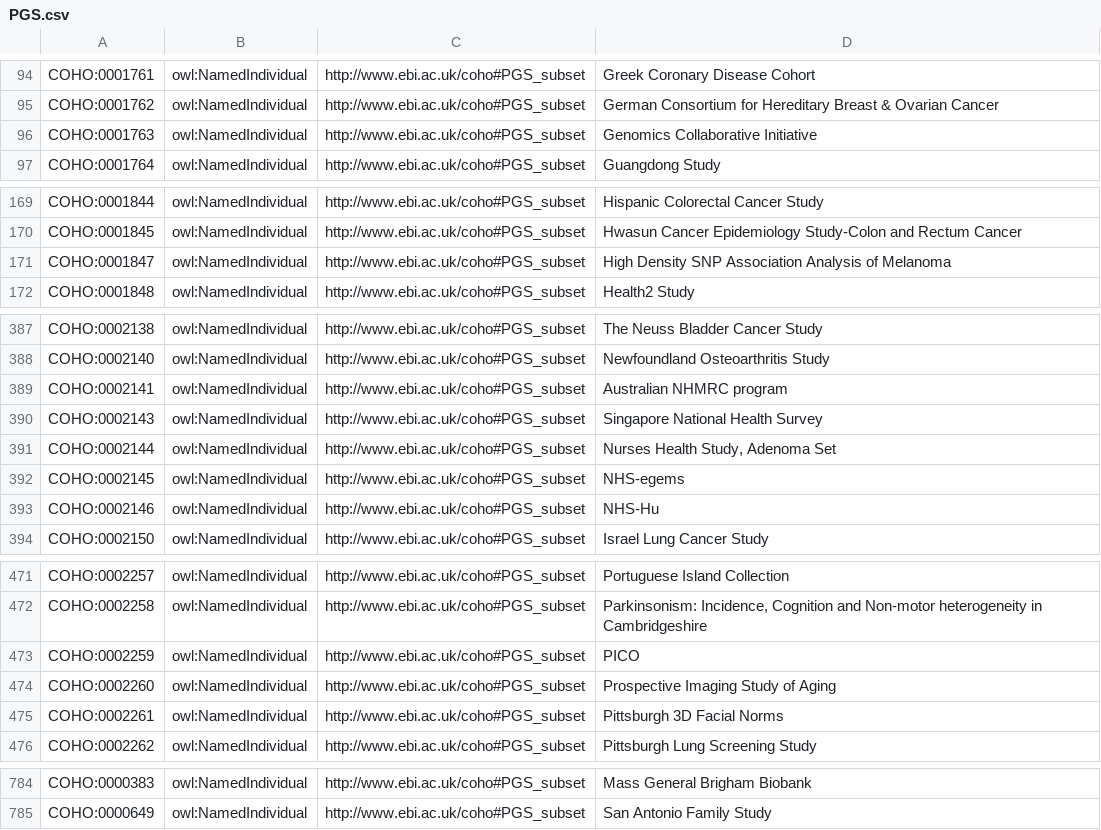
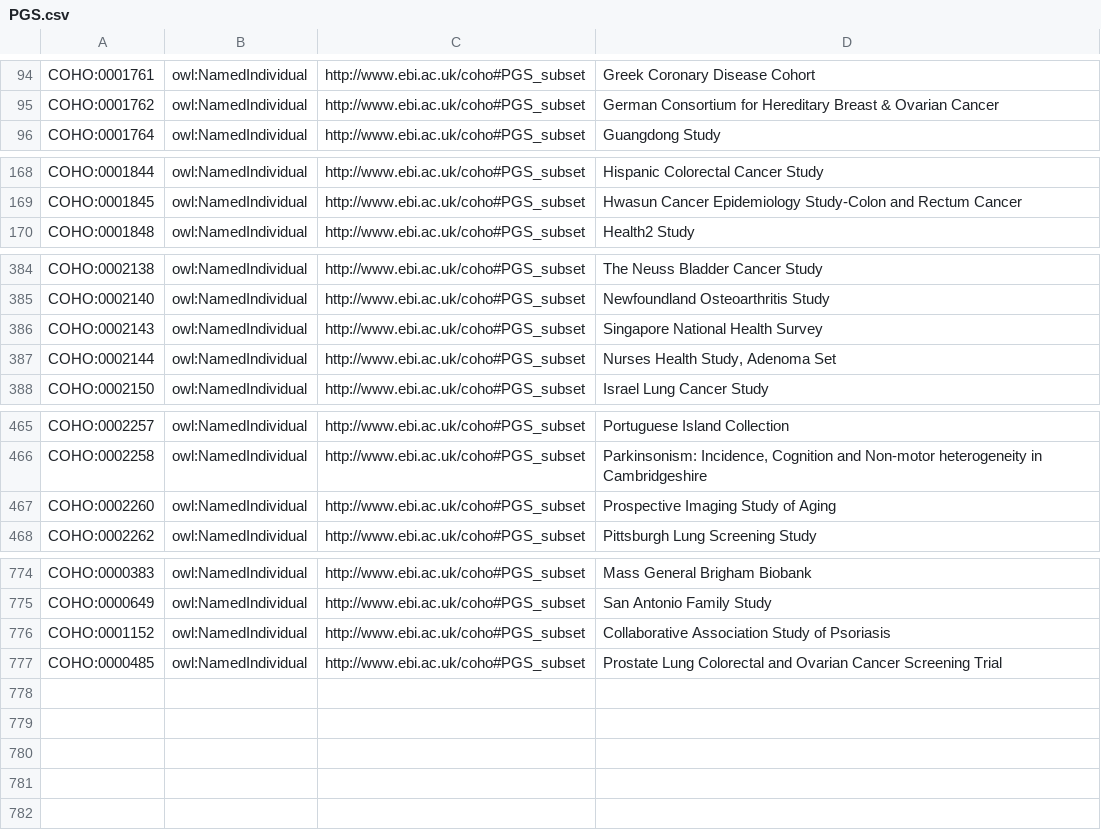
Before and after one commit to EBISPOT/cohort-ontology, a CSV file: src/templates/PGS.csv, drawn as a sheet; only a part is shown, gaps mark what is left out; the diff covers the shown part only.

```diff
--- a/src/templates/PGS.csv
+++ b/src/templates/PGS.csv
@@ -95,3 +95,2 @@ COHO:0001761,owl:NamedIndividual,http://www.ebi.ac.uk/coho#PGS_subset,Greek Coro
 COHO:0001762,owl:NamedIndividual,http://www.ebi.ac.uk/coho#PGS_subset,German Consortium for Hereditary Breast & Ovarian Cancer
-COHO:0001763,owl:NamedIndividual,http://www.ebi.ac.uk/coho#PGS_subset,Genomics Collaborative Initiative
 COHO:0001764,owl:NamedIndividual,http://www.ebi.ac.uk/coho#PGS_subset,Guangdong Study
@@ -170,3 +169,2 @@ COHO:0001844,owl:NamedIndividual,http://www.ebi.ac.uk/coho#PGS_subset,Hispanic C
 COHO:0001845,owl:NamedIndividual,http://www.ebi.ac.uk/coho#PGS_subset,Hwasun Cancer Epidemiology Study-Colon and Rectum Cancer
-COHO:0001847,owl:NamedIndividual,http://www.ebi.ac.uk/coho#PGS_subset,High Density SNP Association Analysis of Melanoma
 COHO:0001848,owl:NamedIndividual,http://www.ebi.ac.uk/coho#PGS_subset,Health2 Study
@@ -388,7 +385,4 @@ COHO:0002138,owl:NamedIndividual,http://www.ebi.ac.uk/coho#PGS_subset,The Neuss
 COHO:0002140,owl:NamedIndividual,http://www.ebi.ac.uk/coho#PGS_subset,Newfoundland Osteoarthritis Study
-COHO:0002141,owl:NamedIndividual,http://www.ebi.ac.uk/coho#PGS_subset,Australian NHMRC program
 COHO:0002143,owl:NamedIndividual,http://www.ebi.ac.uk/coho#PGS_subset,Singapore National Health Survey
 COHO:0002144,owl:NamedIndividual,http://www.ebi.ac.uk/coho#PGS_subset,"Nurses Health Study, Adenoma Set"
-COHO:0002145,owl:NamedIndividual,http://www.ebi.ac.uk/coho#PGS_subset,NHS-egems
-COHO:0002146,owl:NamedIndividual,http://www.ebi.ac.uk/coho#PGS_subset,NHS-Hu
 COHO:0002150,owl:NamedIndividual,http://www.ebi.ac.uk/coho#PGS_subset,Israel Lung Cancer Study
@@ -472,5 +466,3 @@ COHO:0002257,owl:NamedIndividual,http://www.ebi.ac.uk/coho#PGS_subset,Portuguese
 COHO:0002258,owl:NamedIndividual,http://www.ebi.ac.uk/coho#PGS_subset,"Parkinsonism: Incidence, Cognition and Non-motor heterogeneity in Cambridgeshire"
-COHO:0002259,owl:NamedIndividual,http://www.ebi.ac.uk/coho#PGS_subset,PICO
 COHO:0002260,owl:NamedIndividual,http://www.ebi.ac.uk/coho#PGS_subset,Prospective Imaging Study of Aging
-COHO:0002261,owl:NamedIndividual,http://www.ebi.ac.uk/coho#PGS_subset,Pittsburgh 3D Facial Norms
 COHO:0002262,owl:NamedIndividual,http://www.ebi.ac.uk/coho#PGS_subset,Pittsburgh Lung Screening Study
@@ -785 +775,3 @@ COHO:0000383,owl:NamedIndividual,http://www.ebi.ac.uk/coho#PGS_subset,Mass Gener
 COHO:0000649,owl:NamedIndividual,http://www.ebi.ac.uk/coho#PGS_subset,San Antonio Family Study
+COHO:0001152,owl:NamedIndividual,http://www.ebi.ac.uk/coho#PGS_subset,Collaborative Association Study of Psoriasis
+COHO:0000485,owl:NamedIndividual,http://www.ebi.ac.uk/coho#PGS_subset,Prostate  Lung  Colorectal  and Ovarian Cancer Screening Trial
```
Also changed, not shown: 3 removed rows elsewhere in this file, src/curation/catalog_cohorts_review_existing_terms.tsv, src/curation/subset_examples_backfill.tsv, 10 other files.
